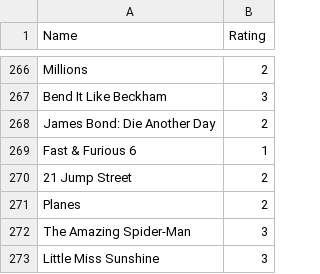
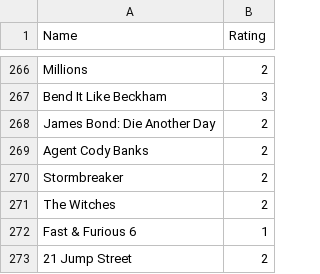
Before and after one commit to tnoel999888/movie-list, a CSV file: _data/movie-ratings.csv, drawn as a sheet; only a part is shown, gaps mark what is left out; the shorter side is filled out with more unchanged rows; the diff names each change by its address in the sheet, - before the commit and + after, or states it on an @@ line.

Commit message:
Update movie-ratings.csv

```diff
--- a/_data/movie-ratings.csv
+++ b/_data/movie-ratings.csv
+row 269: Agent Cody Banks | 2
+row 270: Stormbreaker | 2
+row 271: The Witches | 2
```
